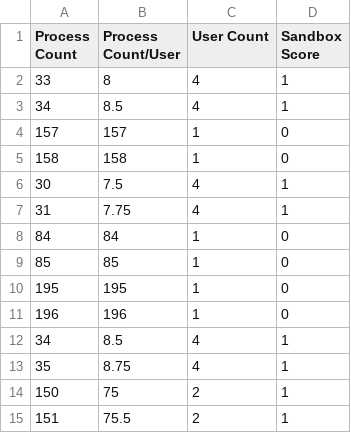
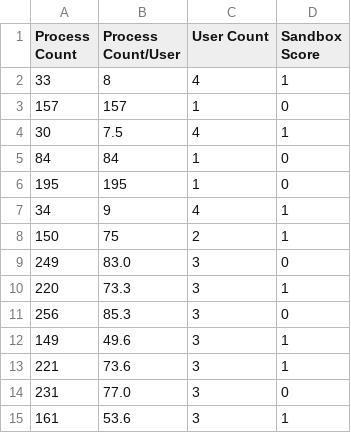
Before and after one commit to 0xTriboulet/T-1, a CSV file: python/DecisionTree/dataset/process_data.csv, drawn as a sheet.

```diff
--- a/python/DecisionTree/dataset/process_data.csv
+++ b/python/DecisionTree/dataset/process_data.csv
@@ -2,14 +2,14 @@ Process Count,Process Count/User,User Count,Sandbox Score
 33,8,4,1
-34,8.5,4,1
 157,157,1,0
-158,158,1,0
 30,7.5,4,1
-31,7.75,4,1
 84,84,1,0
-85,85,1,0
 195,195,1,0
-196,196,1,0
-34,8.5,4,1
-35,8.75,4,1
+34,9,4,1
 150,75,2,1
-151,75.5,2,1
+249, 83.0, 3, 0
+220, 73.3, 3, 1
+256,85.3,3,0
+149,49.6,3,1
+221, 73.6, 3, 1
+231,77.0,3,0
+161, 53.6, 3, 1
```
Also changed, not shown: 7 other files.
